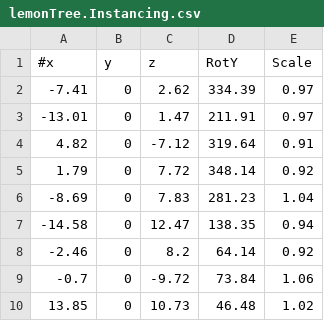
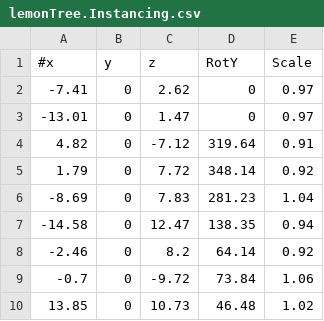
Before and after one commit to bibindon/PhysicsLib, a CSV file: simple-directx9/tree2/lemonTree.Instancing.csv, drawn as a sheet; only a part is shown.

```diff
--- a/simple-directx9/tree2/lemonTree.Instancing.csv
+++ b/simple-directx9/tree2/lemonTree.Instancing.csv
@@ -1,4 +1,4 @@
 #x,y,z,RotY,Scale
--7.41,0,2.62,334.39,0.97
--13.01,0,1.47,211.91,0.97
+-7.41,0,2.62,0,0.97
+-13.01,0,1.47,0,0.97
 4.82,0,-7.12,319.64,0.91
```
